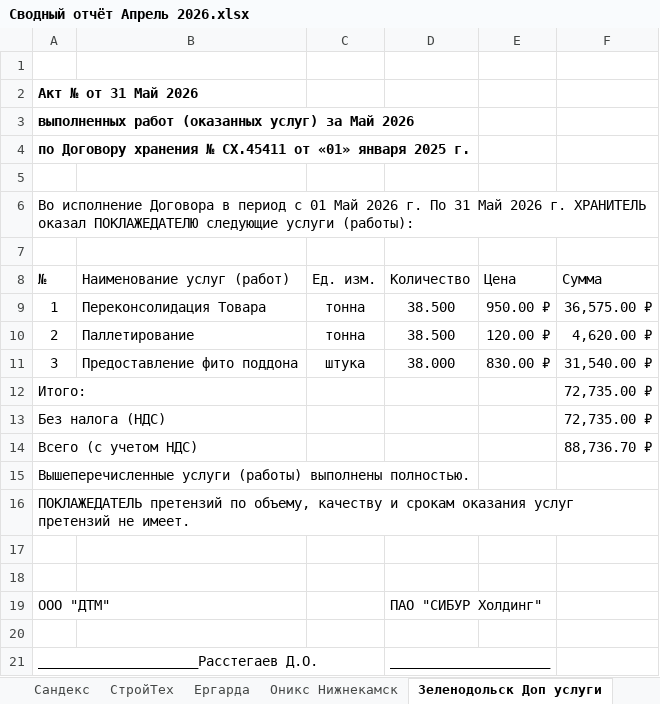
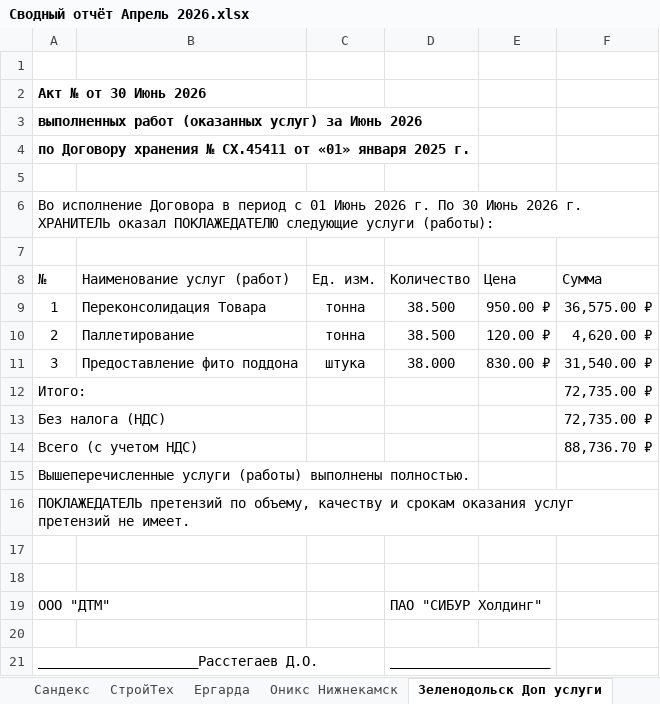
Before and after one commit to AntiChat1990/dtm_dashboard, an Excel workbook: dtm_dashboard/excel_data/Сводный отчёт Апрель 2026.xlsx, sheet Зеленодольск Доп услуги, drawn as a sheet; values as stored, in another font and other column widths than the file's, no borders; the diff names each change by its address in the sheet, - before the commit and + after, or states it on an @@ line.

```diff
--- a/dtm_dashboard/excel_data/Сводный отчёт Апрель 2026.xlsx (sheet Зеленодольск Доп услуги)
+++ b/dtm_dashboard/excel_data/Сводный отчёт Апрель 2026.xlsx (sheet Зеленодольск Доп услуги)
-A2 (№): Акт № от 31 Май 2026
+A2 (№): Акт № от 30 Июнь 2026
-A3 (№): …услуг) за Май 2026
+A3 (№): …услуг) за Июнь 2026
-A6 (№): …с 01 Май 2026 г. По 31 Май 2026 г.…
+A6 (№): …с 01 Июнь 2026 г. По 30 Июнь 2026 г.…
```
Also changed, not shown: sheet Зеленодольск экспорт, sheet Екатеринбург экспорт, sheet Казань_Приволжская экспорт, sheet Казань_Автосервисная экспорт, sheet Нижнекамск экспорт, sheet ИТОГО.
